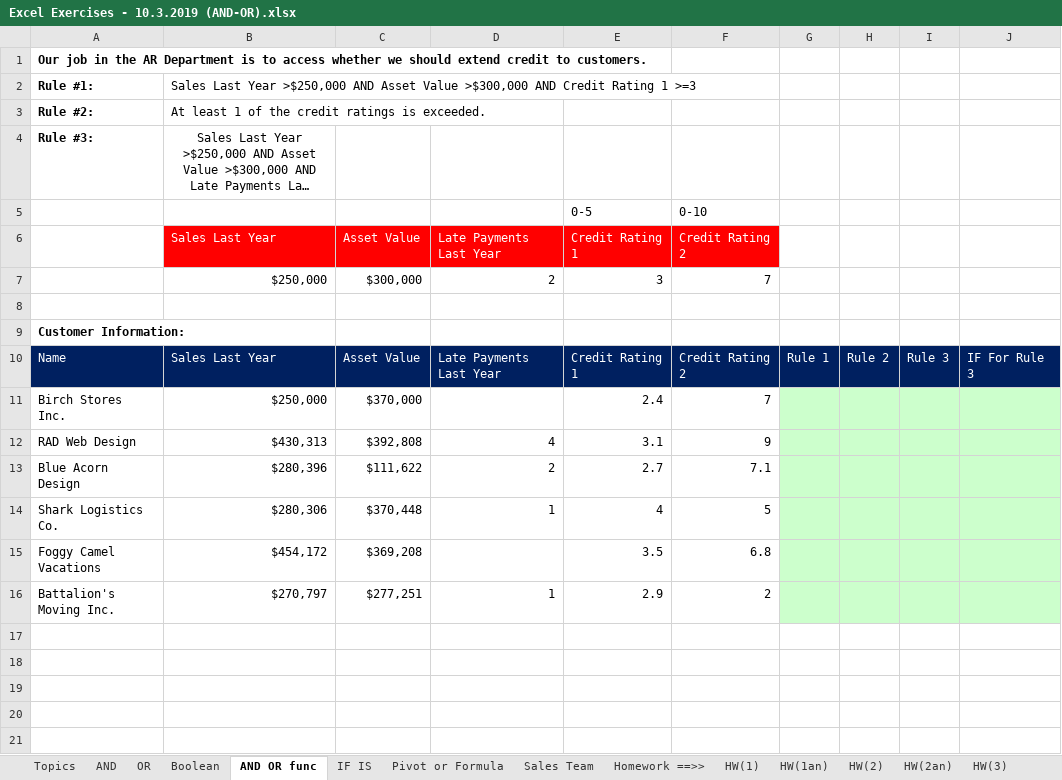
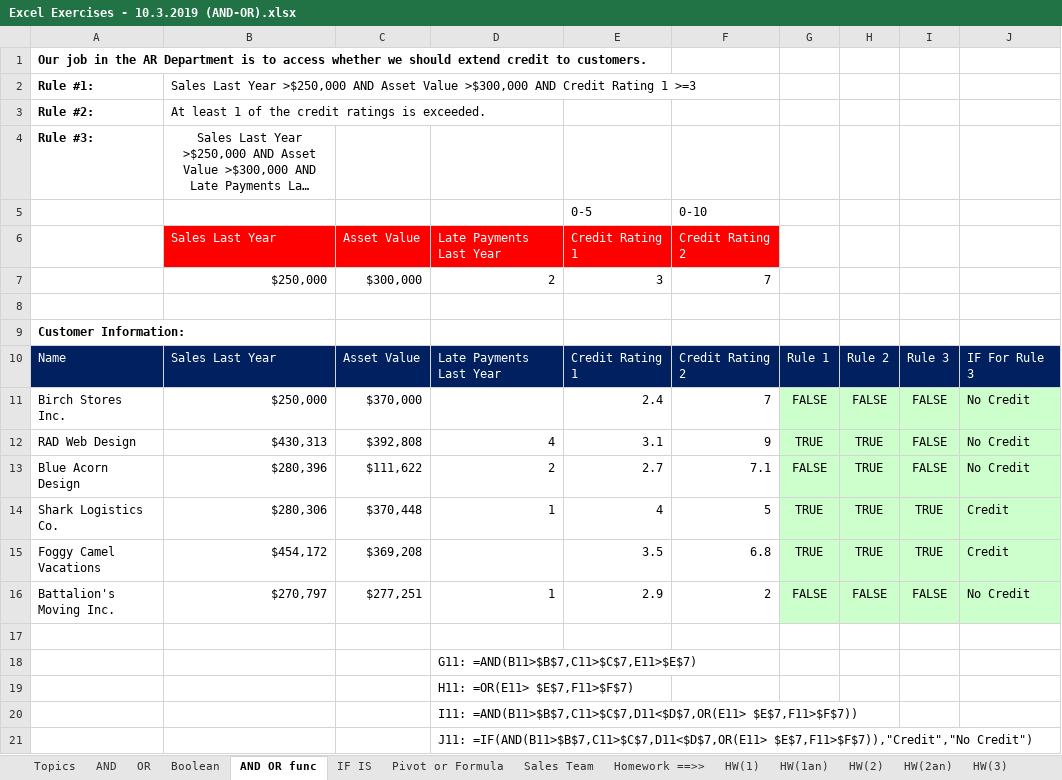
Before and after one commit to rachelleperez/Excel_Exercises, an Excel workbook: Excel Exercises - 10.3.2019 (AND-OR).xlsx, sheet AND OR func, drawn as a sheet; long unchanged cells end in …; values as stored, in another font and other column widths than the file's, no borders; the diff names each change by its address in the sheet, - before the commit and + after, or states it on an @@ line.

```diff
--- a/Excel Exercises - 10.3.2019 (AND-OR).xlsx (sheet AND OR func)
+++ b/Excel Exercises - 10.3.2019 (AND-OR).xlsx (sheet AND OR func)
-G11: (empty)
+G11: FALSE
-H11: (empty)
+H11: FALSE
-I11:I13: (empty)
+I11:I13: FALSE
-J11:J13: (empty)
+J11:J13: No Credit
-G12: (empty)
+G12: TRUE
-H12:H15: (empty)
+H12:H15: TRUE
-G13: (empty)
+G13: FALSE
-G14:G15: (empty)
+G14:G15: TRUE
-I14:I15: (empty)
+I14:I15: TRUE
-J14:J15: (empty)
+J14:J15: Credit
-G16: (empty)
+G16: FALSE
-H16: (empty)
+H16: FALSE
-I16: (empty)
+I16: FALSE
-J16: (empty)
+J16: No Credit
+row 17: (empty)
+row 18:  |  |  | G11: =AND(B11>$B$7,C11>$C$7,E11>$E$7)
+row 19:  |  |  | H11: =OR(E11> $E$7,F11>$F$7)
+row 20:  |  |  | I11: =AND(B11>$B$7,C11>$C$7,D11<$D$7,OR(E11> $E$7,F11>$F$7))
+row 21:  |  |  | J11: =IF(AND(B11>$B$7,C11>$C$7,D11<$D$7,OR(E11> $E$7,F11>$F$7)),"Credit","No Credit")
```
Also changed, not shown: sheet AND, sheet OR, sheet HW(5), sheet HW(2), sheet HW(3), sheet HW(6), 7 more sheets.
